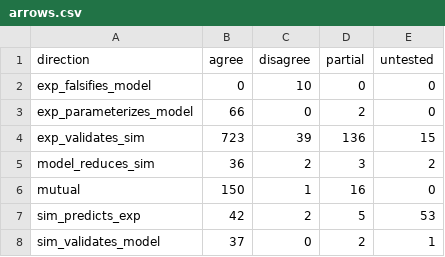
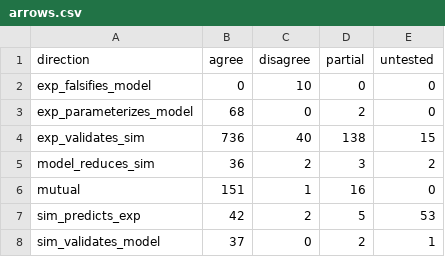
Before and after one commit to MattH55/smash-sim, a CSV file: data/views/arrows.csv, drawn as a sheet.

```diff
--- a/data/views/arrows.csv
+++ b/data/views/arrows.csv
@@ -2,6 +2,6 @@ direction,agree,disagree,partial,untested
 exp_falsifies_model,0,10,0,0
-exp_parameterizes_model,66,0,2,0
-exp_validates_sim,723,39,136,15
+exp_parameterizes_model,68,0,2,0
+exp_validates_sim,736,40,138,15
 model_reduces_sim,36,2,3,2
-mutual,150,1,16,0
+mutual,151,1,16,0
 sim_predicts_exp,42,2,5,53
```
Also changed, not shown: data/30_missing.csv, data/views/class_x_event_grid.csv, 10 other files.
